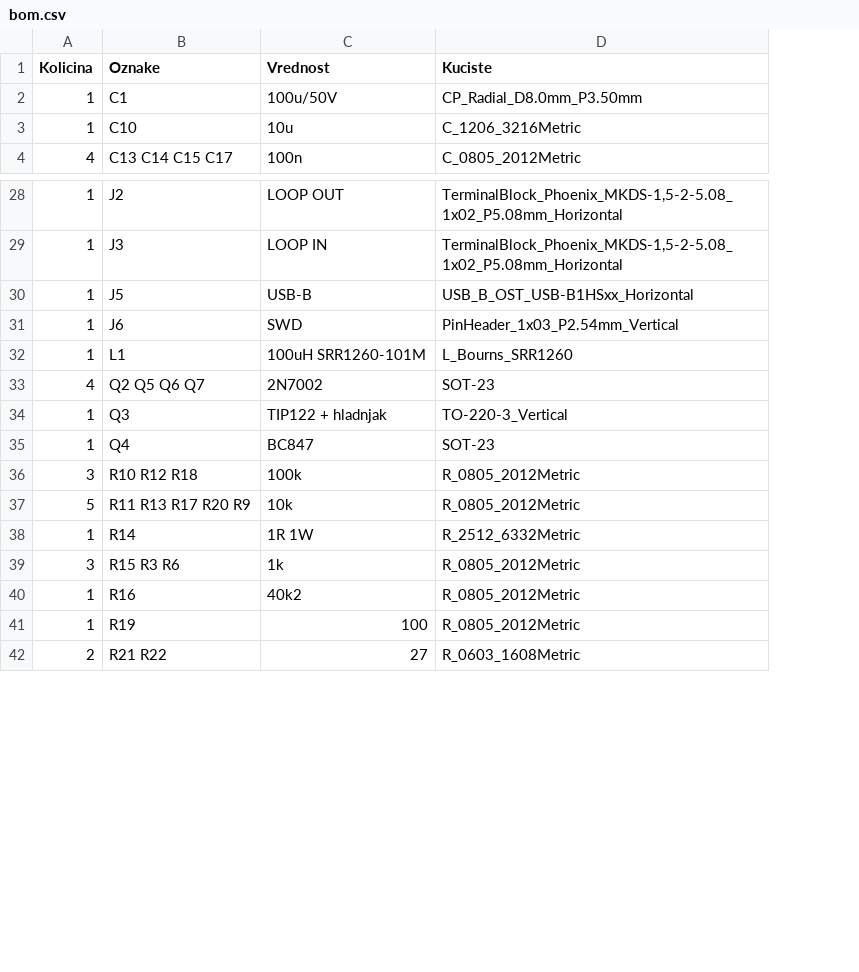
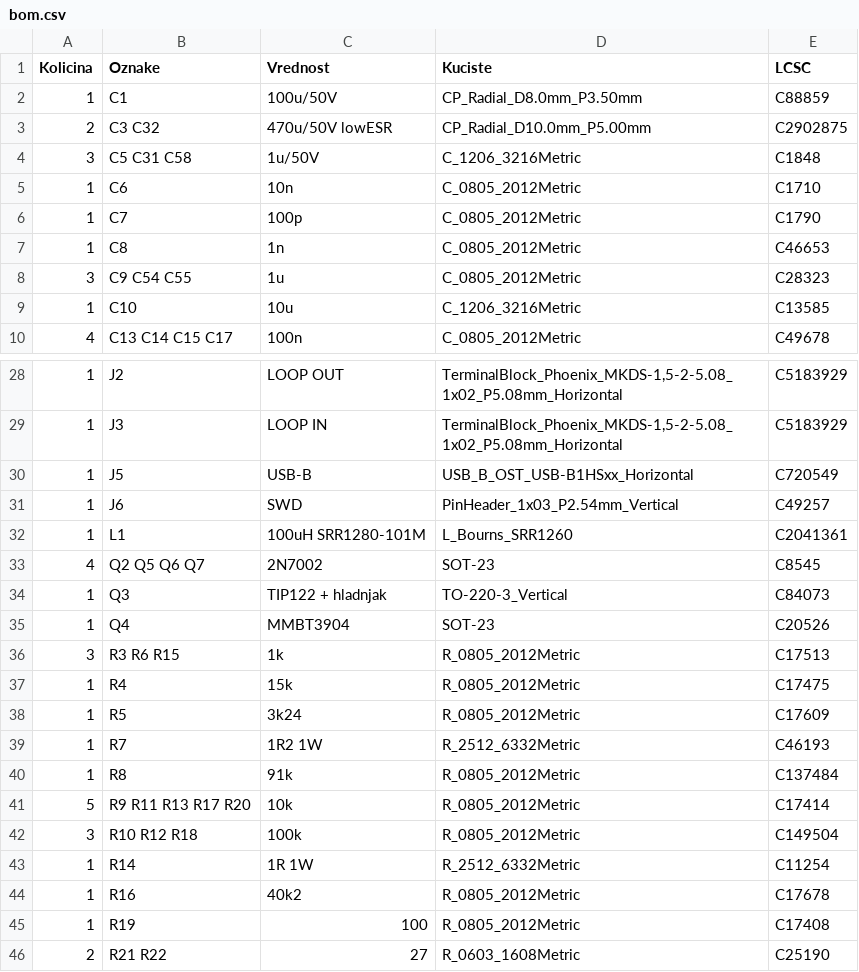
Before and after one commit to dakinet/dakinet, a CSV file: apollo-loop-driver/hardware/pcb/bom.csv, drawn as a sheet; only a part is shown, gaps mark what is left out; removed rows and columns are numbered as before the commit, all else as after; the diff covers the shown part only; the diff names each change by its address in the sheet, - before the commit and + after, or states it on an @@ line.

```diff
--- a/apollo-loop-driver/hardware/pcb/bom.csv
+++ b/apollo-loop-driver/hardware/pcb/bom.csv
+column E (LCSC), row 2: C88859; rows 9-10: C13585 | C49678; rows 28-35: C5183929 | C5183929 | C720549 | C49257 | C2041361 | C8545 | C84073 | C20526; rows 42-46: C149504 | C11254 | C17678 | C17408 | C25190
@@ row 9 moved to row 3: 2 @@
+row 4: 3 | C5 C31 C58 | 1u/50V | C_1206_3216Metric | C1848
@@ row 15 moved to row 5: 1 @@
@@ row 17 moved to row 6: 1 @@
@@ row 18 moved to row 7: 1 @@
+row 8: 3 | C9 C54 C55 | 1u | C_0805_2012Metric | C28323
-C32 (Vrednost): 100uH SRR1260-101M
+C32 (Vrednost): 100uH SRR1280-101M
-C35 (Vrednost): BC847
+C35 (Vrednost): MMBT3904
+row 36: 3 | R3 R6 R15 | 1k | R_0805_2012Metric | C17513
@@ row 50 moved to row 37: 1 @@
@@ row 51 moved to row 38: 1 @@
@@ row 52 moved to row 39: 1 @@
@@ row 53 moved to row 40: 1 @@
+row 41: 5 | R9 R11 R13 R17 R20 | 10k | R_0805_2012Metric | C17414
-row 37: 5 | R11 R13 R17 R20 R9 | 10k | R_0805_2012Metric
-row 39: 3 | R15 R3 R6 | 1k | R_0805_2012Metric
```
Also changed, not shown: 1 added row, 3 removed rows, 2 moved rows and 4 edited cells elsewhere in this file, 27 other files.
